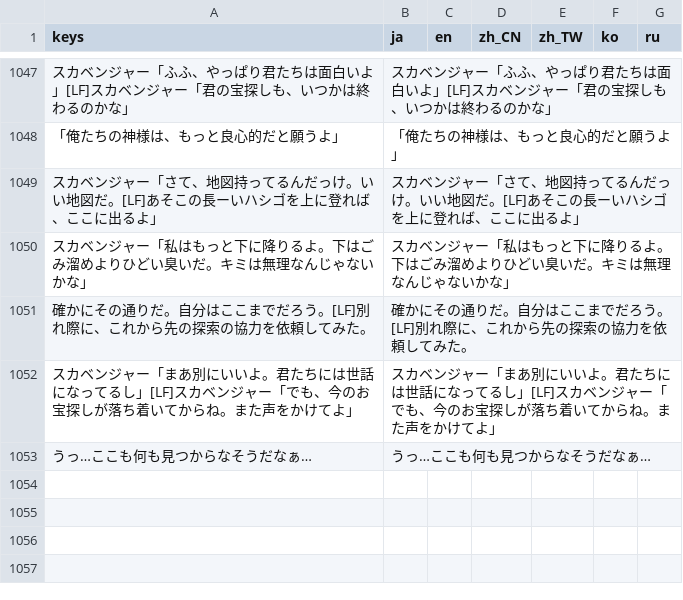
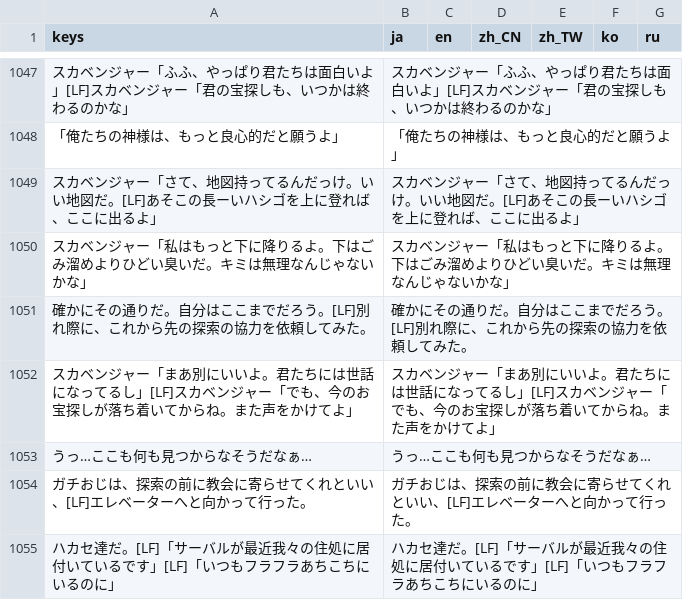
Before and after one commit to uskz/arai_Localization, a CSV file: translation.csv, drawn as a sheet; only a part is shown, gaps mark what is left out; the diff names each change by its address in the sheet, - before the commit and + after, or states it on an @@ line.

```diff
--- a/translation.csv
+++ b/translation.csv
+row 1054: ガチおじは、探索の前に教会に寄らせてくれといい、[LF]エレベーターへと向かって行った。 | ガチおじは、探索の前に教会に寄らせてくれといい、[LF]エレベーターへと向かって行った。
+row 1055: ハカセ達だ。[LF]「サーバルが最近我々の住処に居付いているです」[LF]「いつもフラフラあちこちにいるのに」 | ハカセ達だ。[LF]「サーバルが最近我々の住処に居付いているです」[LF]「いつもフラフラあちこちにいるのに」
```
Also changed, not shown: 1 other file.
